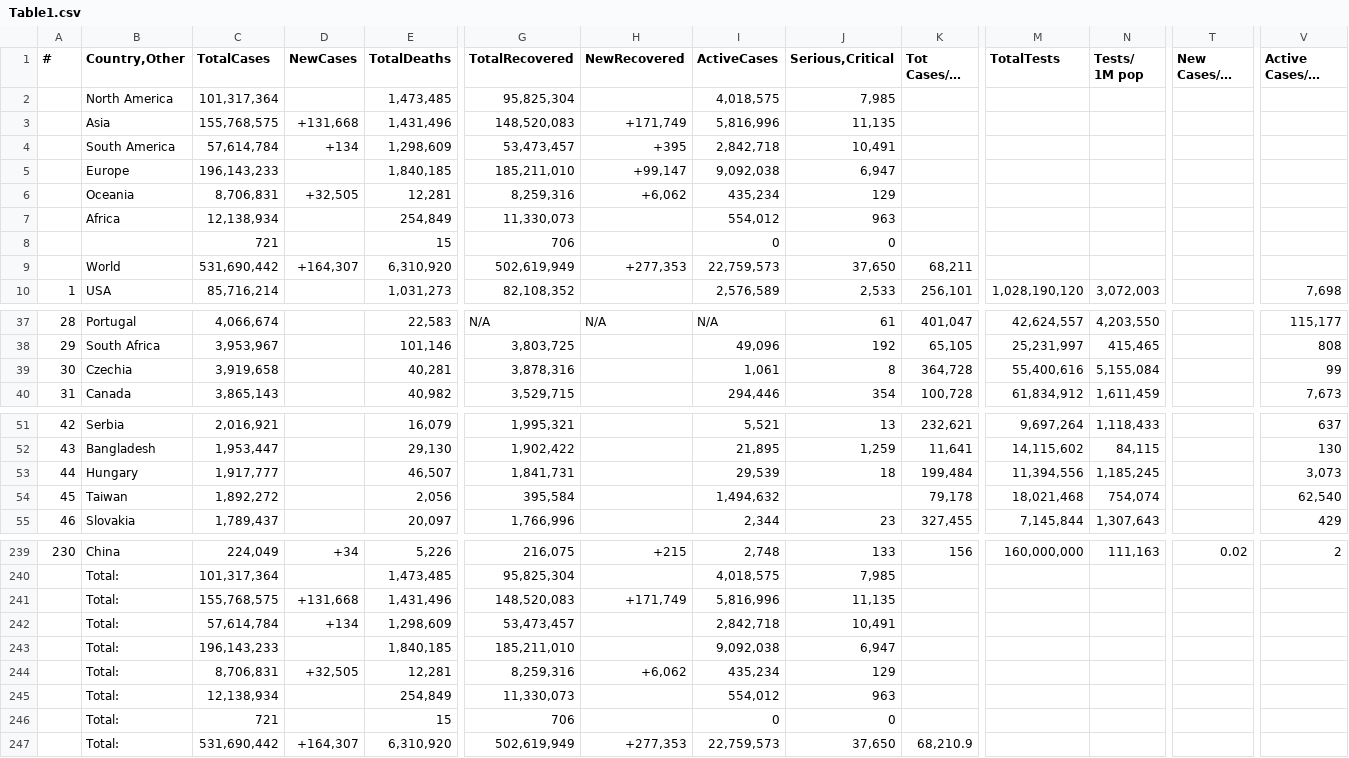
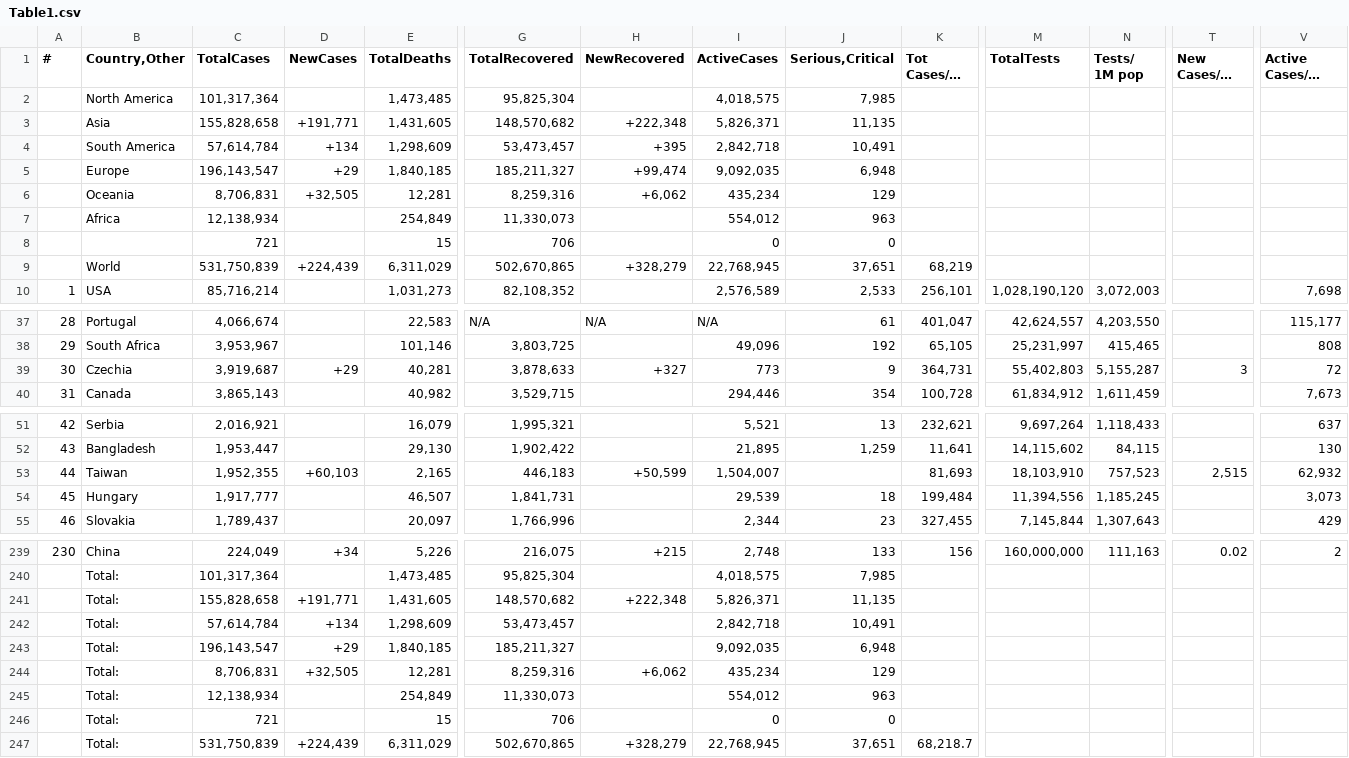
Before and after one commit to Covid-Data-API/Worldometer-Covid-Data-API, a CSV file: Table1.csv, drawn as a sheet; only a part is shown, gaps mark what is left out; long unchanged cells end in …; removed rows and columns are numbered as before the commit, all else as after; rows hold the shown columns only; the diff covers the shown part only; the diff names each change by its address in the sheet, - before the commit and + after, or states it on an @@ line.

```diff
--- a/Table1.csv
+++ b/Table1.csv
-row 3:  | Asia | 155,768,575 | +131,668 | 1,431,496 | 148,520,083 | +171,749 | 5,816,996 | 11,135
+row 3:  | Asia | 155,828,658 | +191,771 | 1,431,605 | 148,570,682 | +222,348 | 5,826,371 | 11,135
-row 5:  | Europe | 196,143,233 |  | 1,840,185 | 185,211,010 | +99,147 | 9,092,038 | 6,947
+row 5:  | Europe | 196,143,547 | +29 | 1,840,185 | 185,211,327 | +99,474 | 9,092,035 | 6,948
-row 9:  | World | 531,690,442 | +164,307 | 6,310,920 | 502,619,949 | +277,353 | 22,759,573 | 37,650 | 68,211
+row 9:  | World | 531,750,839 | +224,439 | 6,311,029 | 502,670,865 | +328,279 | 22,768,945 | 37,651 | 68,219
-C39 (TotalCases): 3,919,658
+C39 (TotalCases): 3,919,687
-D39 (NewCases): (empty)
+D39 (NewCases): +29
-G39 (TotalRecovered): 3,878,316
+G39 (TotalRecovered): 3,878,633
-H39 (NewRecovered): (empty)
+H39 (NewRecovered): +327
-I39 (ActiveCases): 1,061
+I39 (ActiveCases): 773
-J39 (Serious,Critical): 8
+J39 (Serious,Critical): 9
-K39 (Tot Cases/1M pop): 364,728
+K39 (Tot Cases/1M pop): 364,731
-M39 (TotalTests): 55,400,616
+M39 (TotalTests): 55,402,803
-N39 (Tests/ 1M pop): 5,155,084
+N39 (Tests/ 1M pop): 5,155,287
-T39 (New Cases/1M pop): (empty)
+T39 (New Cases/1M pop): 3
-V39 (Active Cases/1M pop): 99
+V39 (Active Cases/1M pop): 72
+row 53: 44 | Taiwan | 1,952,355 | +60,103 | 2,165 | 446,183 | +50,599 | 1,504,007 |  | 81,693 | 18,103,910 | 757,523 | 2,515 | 62,932
-A54 (#): 44
+A54 (#): 45
-row 54: 45 | Taiwan | 1,892,272 |  | 2,056 | 395,584 |  | 1,494,632 |  | 79,178 | 18,021,468 | 754,074 |  | 62,540
-row 241:  | Total: | 155,768,575 | +131,668 | 1,431,496 | 148,520,083 | +171,749 | 5,816,996 | 11,135
+row 241:  | Total: | 155,828,658 | +191,771 | 1,431,605 | 148,570,682 | +222,348 | 5,826,371 | 11,135
-row 243:  | Total: | 196,143,233 |  | 1,840,185 | 185,211,010 |  | 9,092,038 | 6,947
+row 243:  | Total: | 196,143,547 | +29 | 1,840,185 | 185,211,327 |  | 9,092,035 | 6,948
-row 247:  | Total: | 531,690,442 | +164,307 | 6,310,920 | 502,619,949 | +277,353 | 22,759,573 | 37,650 | 68,210.9
+row 247:  | Total: | 531,750,839 | +224,439 | 6,311,029 | 502,670,865 | +328,279 | 22,768,945 | 37,651 | 68,218.7
```
Also changed, not shown: 5 edited cells elsewhere in this file, Table2.csv, Table3.csv.
